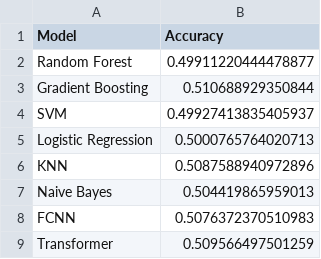
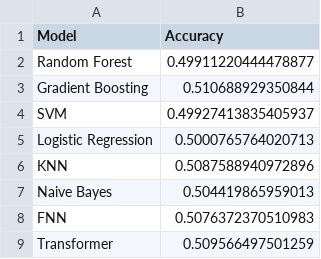
Before and after one commit to PayaamEmami/mma-predictive-modeling, a CSV file: experiments/scalar-normalization/model_performances.csv, drawn as a sheet.

Commit message:
Rename FCNN to FNN across the codebase and update related documentation and metrics

```diff
--- a/experiments/scalar-normalization/model_performances.csv
+++ b/experiments/scalar-normalization/model_performances.csv
@@ -7,3 +7,3 @@ KNN,0.5087588940972896
 Naive Bayes,0.504419865959013
-FCNN,0.5076372370510983
+FNN,0.5076372370510983
 Transformer,0.509566497501259
```
Also changed, not shown: experiments/sgd-optimizer/model_performances.csv, results/model_performances.csv, 14 other files.
